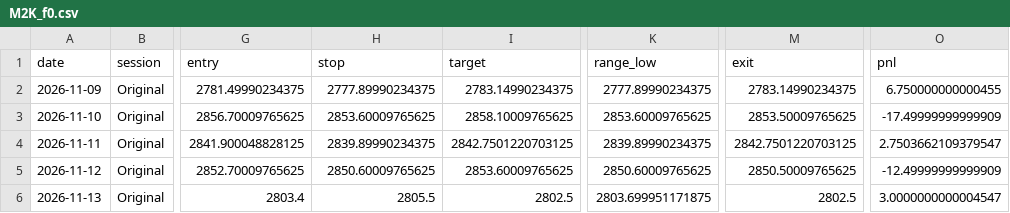
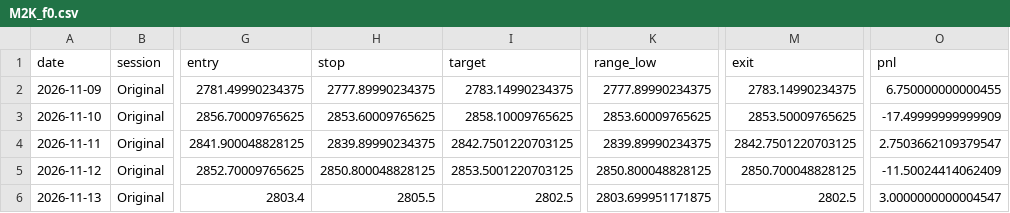
Before and after one commit to Amanzing7/mnq-paper-trading, a CSV file: data/M2K_f0.csv, drawn as a sheet; only a part is shown, gaps mark what is left out; the diff names each change by its address in the sheet, - before the commit and + after, or states it on an @@ line.

```diff
--- a/data/M2K_f0.csv
+++ b/data/M2K_f0.csv
-H5 (stop): 2850.60009765625
+H5 (stop): 2850.800048828125
-I5 (target): 2853.60009765625
+I5 (target): 2853.5001220703125
-K5 (range_low): 2850.60009765625
+K5 (range_low): 2850.800048828125
-M5 (exit): 2850.50009765625
+M5 (exit): 2850.700048828125
-O5 (pnl): -12.49999999999909
+O5 (pnl): -11.50024414062409
```
Also changed, not shown: data/MCL_f0.csv, data/MCL_f2.csv, 1 other file.
